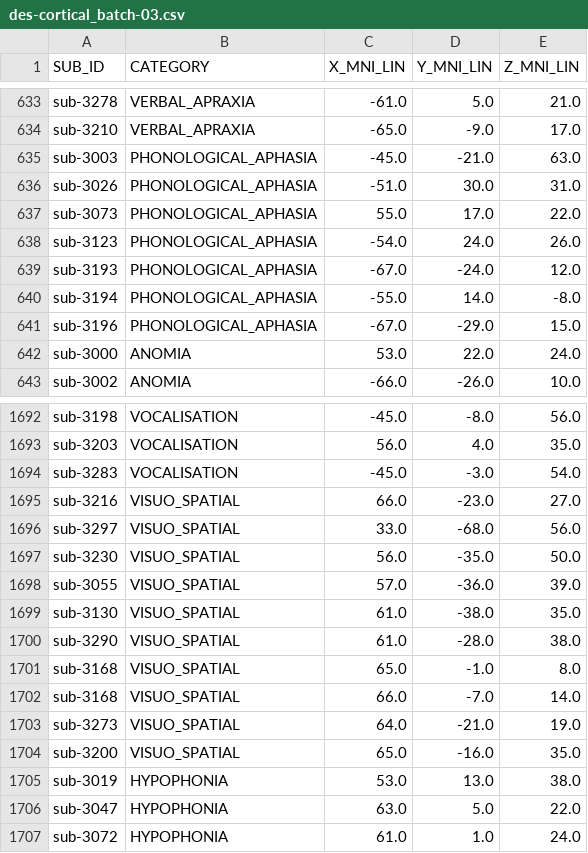
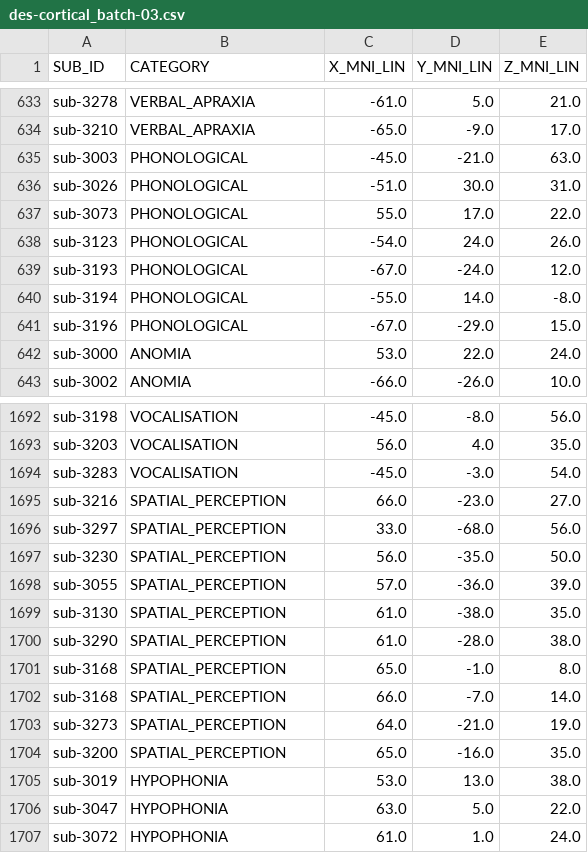
Before and after one commit to FBK-NILab/intraopmap, a CSV file: data/des-cortical_batch-03.csv, drawn as a sheet; only a part is shown, gaps mark what is left out.

Commit message:
Version 1.0 of the DES points

```diff
--- a/data/des-cortical_batch-03.csv
+++ b/data/des-cortical_batch-03.csv
@@ -634,9 +634,9 @@ sub-3278,VERBAL_APRAXIA,-61.0,5.0,21.0
 sub-3210,VERBAL_APRAXIA,-65.0,-9.0,17.0
-sub-3003,PHONOLOGICAL_APHASIA,-45.0,-21.0,63.0
-sub-3026,PHONOLOGICAL_APHASIA,-51.0,30.0,31.0
-sub-3073,PHONOLOGICAL_APHASIA,55.0,17.0,22.0
-sub-3123,PHONOLOGICAL_APHASIA,-54.0,24.0,26.0
-sub-3193,PHONOLOGICAL_APHASIA,-67.0,-24.0,12.0
-sub-3194,PHONOLOGICAL_APHASIA,-55.0,14.0,-8.0
-sub-3196,PHONOLOGICAL_APHASIA,-67.0,-29.0,15.0
+sub-3003,PHONOLOGICAL,-45.0,-21.0,63.0
+sub-3026,PHONOLOGICAL,-51.0,30.0,31.0
+sub-3073,PHONOLOGICAL,55.0,17.0,22.0
+sub-3123,PHONOLOGICAL,-54.0,24.0,26.0
+sub-3193,PHONOLOGICAL,-67.0,-24.0,12.0
+sub-3194,PHONOLOGICAL,-55.0,14.0,-8.0
+sub-3196,PHONOLOGICAL,-67.0,-29.0,15.0
 sub-3000,ANOMIA,53.0,22.0,24.0
@@ -1694,12 +1694,12 @@ sub-3203,VOCALISATION,56.0,4.0,35.0
 sub-3283,VOCALISATION,-45.0,-3.0,54.0
-sub-3216,VISUO_SPATIAL,66.0,-23.0,27.0
-sub-3297,VISUO_SPATIAL,33.0,-68.0,56.0
-sub-3230,VISUO_SPATIAL,56.0,-35.0,50.0
-sub-3055,VISUO_SPATIAL,57.0,-36.0,39.0
-sub-3130,VISUO_SPATIAL,61.0,-38.0,35.0
-sub-3290,VISUO_SPATIAL,61.0,-28.0,38.0
-sub-3168,VISUO_SPATIAL,65.0,-1.0,8.0
-sub-3168,VISUO_SPATIAL,66.0,-7.0,14.0
-sub-3273,VISUO_SPATIAL,64.0,-21.0,19.0
-sub-3200,VISUO_SPATIAL,65.0,-16.0,35.0
+sub-3216,SPATIAL_PERCEPTION,66.0,-23.0,27.0
+sub-3297,SPATIAL_PERCEPTION,33.0,-68.0,56.0
+sub-3230,SPATIAL_PERCEPTION,56.0,-35.0,50.0
+sub-3055,SPATIAL_PERCEPTION,57.0,-36.0,39.0
+sub-3130,SPATIAL_PERCEPTION,61.0,-38.0,35.0
+sub-3290,SPATIAL_PERCEPTION,61.0,-28.0,38.0
+sub-3168,SPATIAL_PERCEPTION,65.0,-1.0,8.0
+sub-3168,SPATIAL_PERCEPTION,66.0,-7.0,14.0
+sub-3273,SPATIAL_PERCEPTION,64.0,-21.0,19.0
+sub-3200,SPATIAL_PERCEPTION,65.0,-16.0,35.0
 sub-3019,HYPOPHONIA,53.0,13.0,38.0
```
